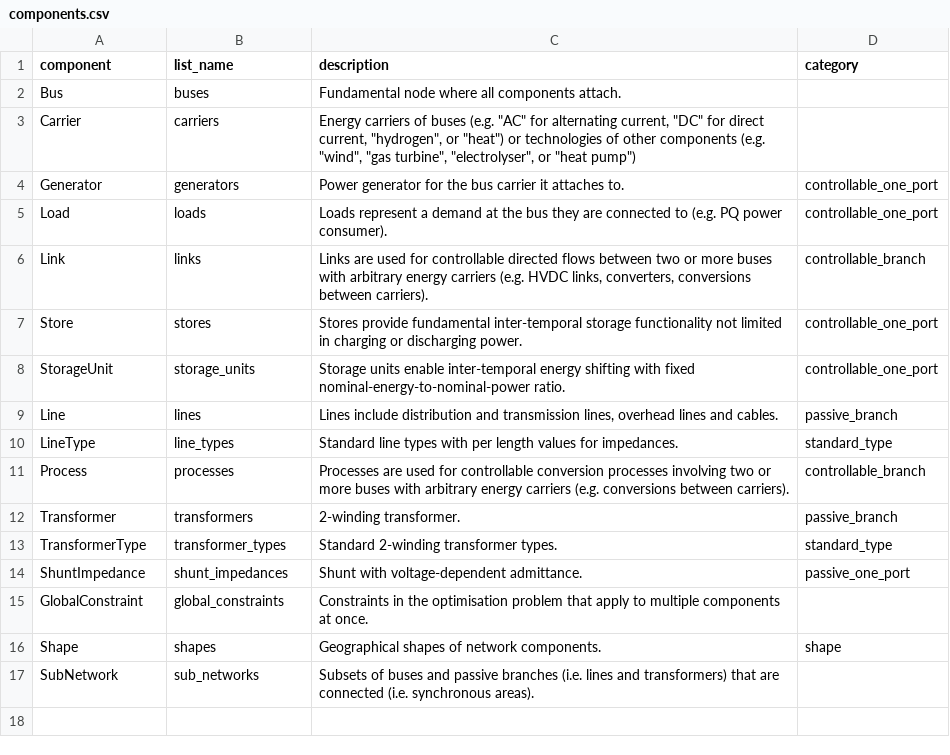
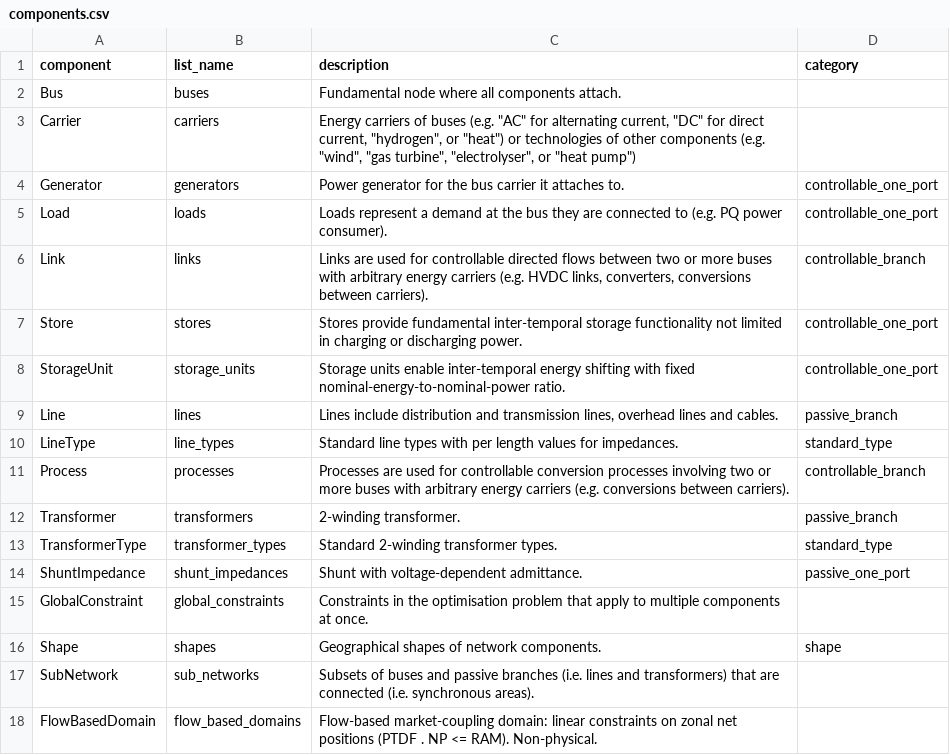
Before and after one commit to PyPSA/PyPSA, a CSV file: pypsa/data/components.csv, drawn as a sheet.

```diff
--- a/pypsa/data/components.csv
+++ b/pypsa/data/components.csv
@@ -17 +17,2 @@ Shape,shapes,"Geographical shapes of network components.",shape
 SubNetwork,sub_networks,"Subsets of buses and passive branches (i.e. lines and transformers) that are connected (i.e. synchronous areas)."
+FlowBasedDomain,flow_based_domains,"Flow-based market-coupling domain: linear constraints on zonal net positions (PTDF . NP <= RAM). Non-physical.",
```
Also changed, not shown: 12 other files.
